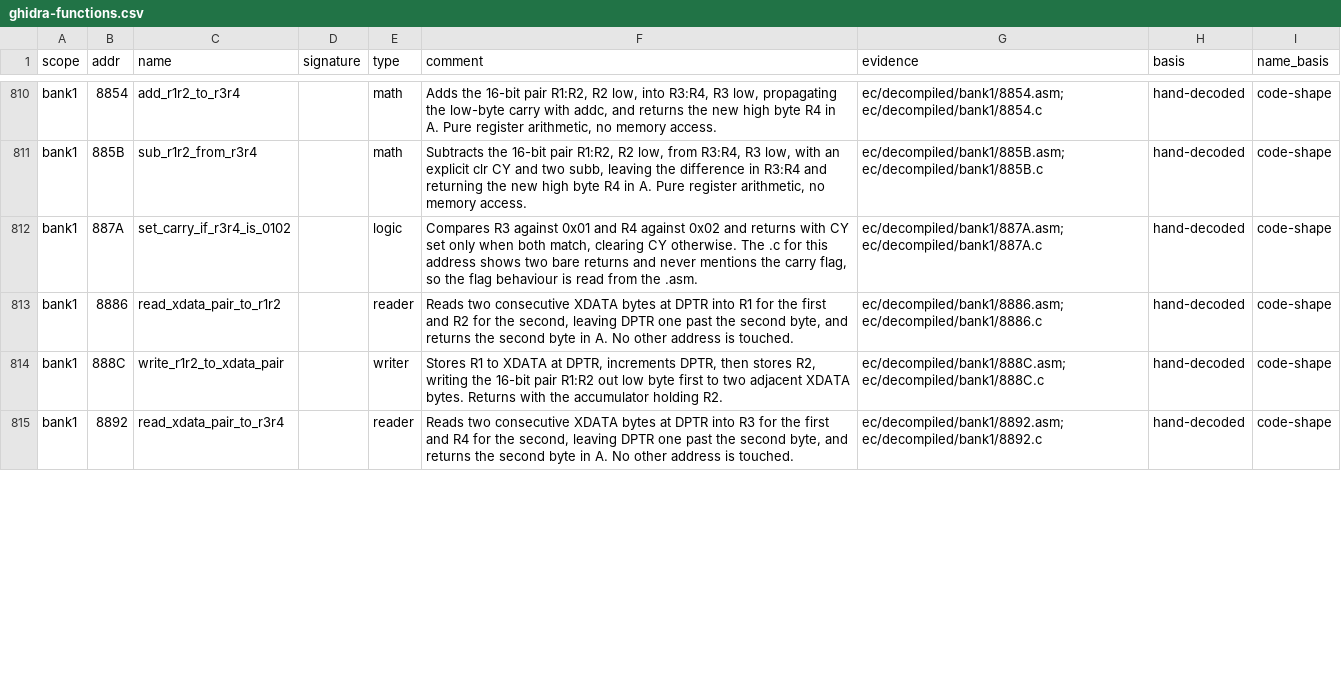
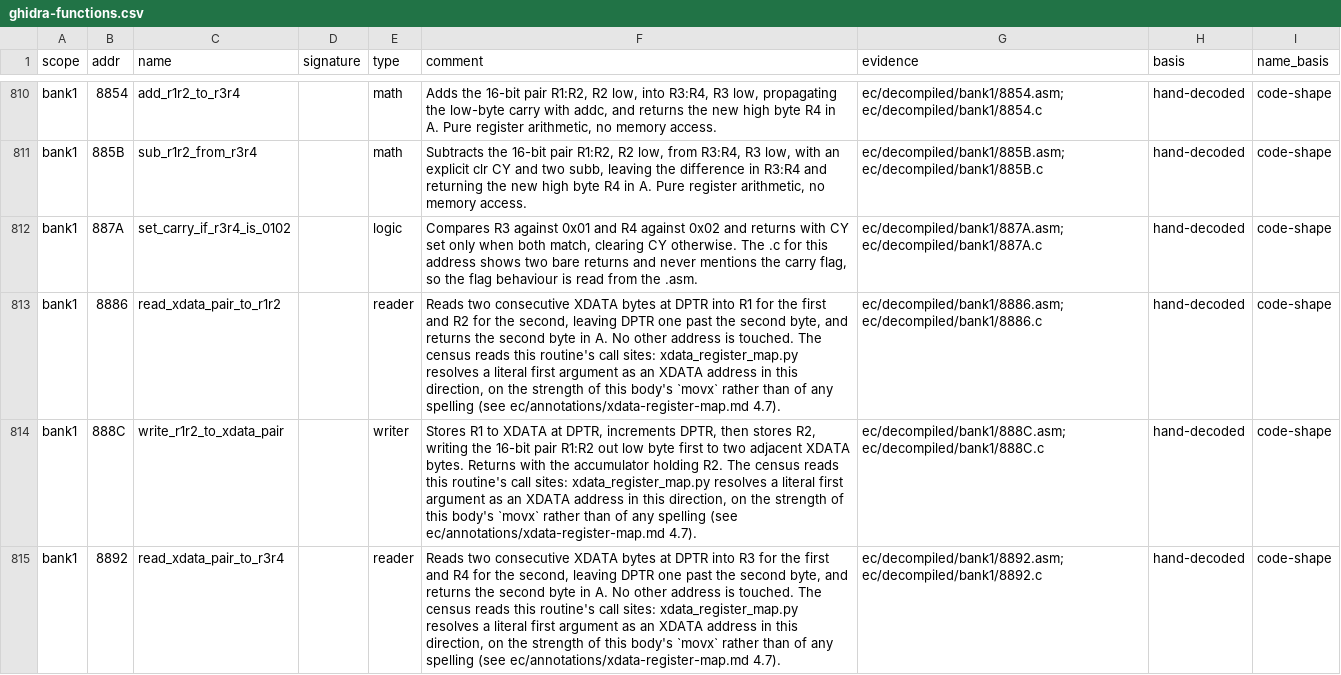
Before and after one commit to ElDavoo/tongfang-gm7mg7p-re, a CSV file: ec/annotations/ghidra-functions.csv, drawn as a sheet; only a part is shown, gaps mark what is left out; the diff covers the shown part only.

```diff
--- a/ec/annotations/ghidra-functions.csv
+++ b/ec/annotations/ghidra-functions.csv
@@ -814,4 +814,4 @@ bank1,885B,sub_r1r2_from_r3r4,,math,"Subtracts the 16-bit pair R1:R2, R2 low, fr
 bank1,887A,set_carry_if_r3r4_is_0102,,logic,"Compares R3 against 0x01 and R4 against 0x02 and returns with CY set only when both match, clearing CY otherwise. The .c for this address shows two bare returns and never mentions the carry flag, so the flag behaviour is read from the .asm.",ec/decompiled/bank1/887A.asm; ec/decompiled/bank1/887A.c,hand-decoded,code-shape
-bank1,8886,read_xdata_pair_to_r1r2,,reader,"Reads two consecutive XDATA bytes at DPTR into R1 for the first and R2 for the second, leaving DPTR one past the second byte, and returns the second byte in A. No other address is touched.",ec/decompiled/bank1/8886.asm; ec/decompiled/bank1/8886.c,hand-decoded,code-shape
-bank1,888C,write_r1r2_to_xdata_pair,,writer,"Stores R1 to XDATA at DPTR, increments DPTR, then stores R2, writing the 16-bit pair R1:R2 out low byte first to two adjacent XDATA bytes. Returns with the accumulator holding R2.",ec/decompiled/bank1/888C.asm; ec/decompiled/bank1/888C.c,hand-decoded,code-shape
-bank1,8892,read_xdata_pair_to_r3r4,,reader,"Reads two consecutive XDATA bytes at DPTR into R3 for the first and R4 for the second, leaving DPTR one past the second byte, and returns the second byte in A. No other address is touched.",ec/decompiled/bank1/8892.asm; ec/decompiled/bank1/8892.c,hand-decoded,code-shape
+bank1,8886,read_xdata_pair_to_r1r2,,reader,"Reads two consecutive XDATA bytes at DPTR into R1 for the first and R2 for the second, leaving DPTR one past the second byte, and returns the second byte in A. No other address is touched. The census reads this routine's call sites: xdata_register_map.py resolves a literal first argument as an XDATA address in this direction, on the strength of this body's `movx` rather than of any spelling (see ec/annotations/xdata-register-map.md 4.7).",ec/decompiled/bank1/8886.asm; ec/decompiled/bank1/8886.c,hand-decoded,code-shape
+bank1,888C,write_r1r2_to_xdata_pair,,writer,"Stores R1 to XDATA at DPTR, increments DPTR, then stores R2, writing the 16-bit pair R1:R2 out low byte first to two adjacent XDATA bytes. Returns with the accumulator holding R2. The census reads this routine's call sites: xdata_register_map.py resolves a literal first argument as an XDATA address in this direction, on the strength of this body's `movx` rather than of any spelling (see ec/annotations/xdata-register-map.md 4.7).",ec/decompiled/bank1/888C.asm; ec/decompiled/bank1/888C.c,hand-decoded,code-shape
+bank1,8892,read_xdata_pair_to_r3r4,,reader,"Reads two consecutive XDATA bytes at DPTR into R3 for the first and R4 for the second, leaving DPTR one past the second byte, and returns the second byte in A. No other address is touched. The census reads this routine's call sites: xdata_register_map.py resolves a literal first argument as an XDATA address in this direction, on the strength of this body's `movx` rather than of any spelling (see ec/annotations/xdata-register-map.md 4.7).",ec/decompiled/bank1/8892.asm; ec/decompiled/bank1/8892.c,hand-decoded,code-shape
```
Also changed, not shown: 3 edited cells elsewhere in this file, ec/annotations/xdata-cluster-names.csv, 19 other files.
